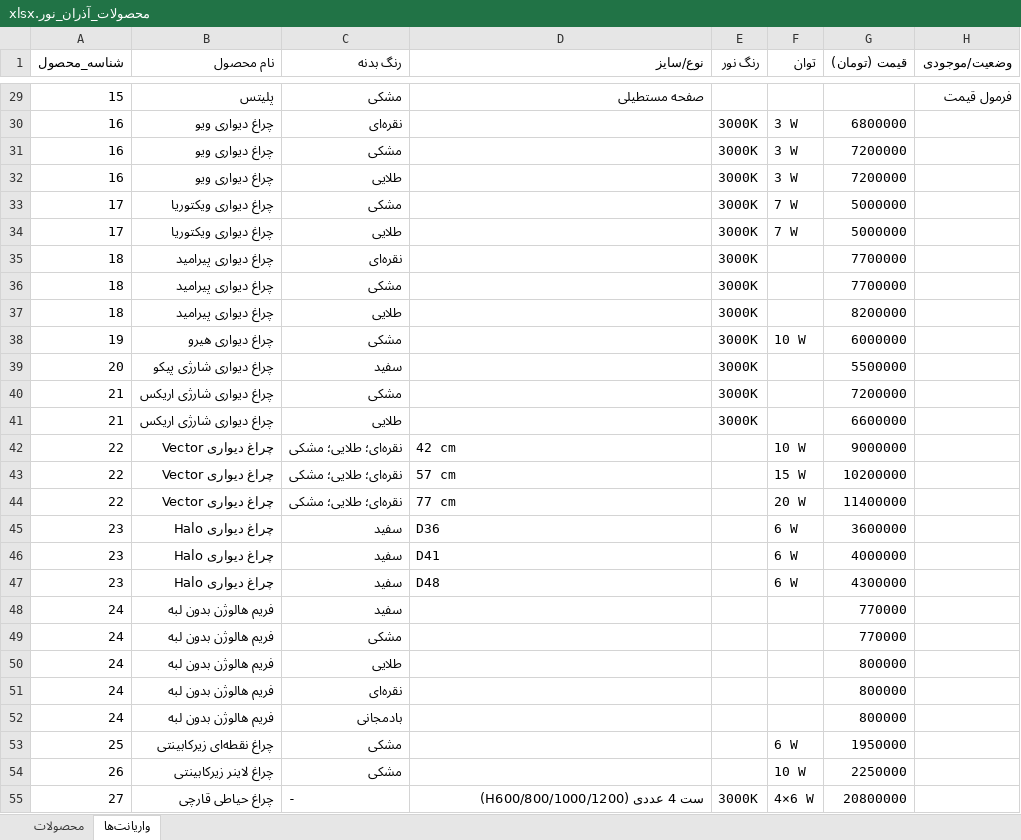
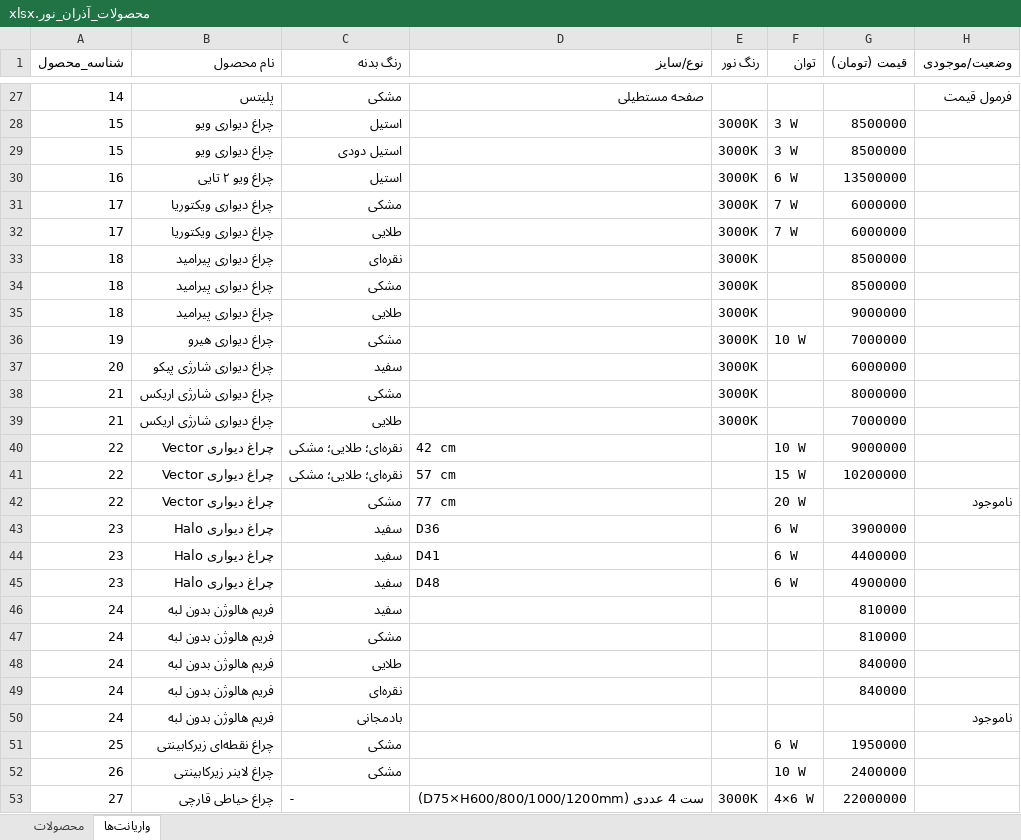
Before and after one commit to matinmohajer/azaran-catalogue, an Excel workbook: محصولات_آذران_نور.xlsx, sheet واریانت‌ها, drawn as a sheet; only a part is shown, gaps mark what is left out; values as stored, in another font and other column widths than the file's, no borders; addresses are those after the commit; the diff covers the shown part only; the diff names each change by its address in the sheet, - before the commit and + after, or states it on an @@ line.

```diff
--- a/محصولات_آذران_نور.xlsx (sheet واریانت‌ها)
+++ b/محصولات_آذران_نور.xlsx (sheet واریانت‌ها)
-A1:H1 bold: off
+A1:H1 bold: on
-A27 (شناسه_محصول): 15
+A27 (شناسه_محصول): 14
-A28:A29 (شناسه_محصول): 16
+A28:A29 (شناسه_محصول): 15
-C28 (رنگ بدنه): نقره‌ای
+C28 (رنگ بدنه): استیل
-G28 (قیمت (تومان)): 6800000
+G28 (قیمت (تومان)): 8500000
-C29 (رنگ بدنه): مشکی
+C29 (رنگ بدنه): استیل دودی
-G29 (قیمت (تومان)): 7200000
+G29 (قیمت (تومان)): 8500000
-B30 (نام محصول): چراغ دیواری ویو
+B30 (نام محصول): چراغ ویو ۲ تایی
-C30 (رنگ بدنه): طلایی
+C30 (رنگ بدنه): استیل
-F30 (توان): 3 W
+F30 (توان): 6 W
-G30 (قیمت (تومان)): 7200000
+G30 (قیمت (تومان)): 13500000
-G31:G32 (قیمت (تومان)): 5000000
+G31:G32 (قیمت (تومان)): 6000000
-G33:G34 (قیمت (تومان)): 7700000
+G33:G34 (قیمت (تومان)): 8500000
-G35 (قیمت (تومان)): 8200000
+G35 (قیمت (تومان)): 9000000
-G36 (قیمت (تومان)): 6000000
+G36 (قیمت (تومان)): 7000000
-G37 (قیمت (تومان)): 5500000
+G37 (قیمت (تومان)): 6000000
-G38 (قیمت (تومان)): 7200000
+G38 (قیمت (تومان)): 8000000
-G39 (قیمت (تومان)): 6600000
+G39 (قیمت (تومان)): 7000000
-C42 (رنگ بدنه): نقره‌ای؛ طلایی؛ مشکی
+C42 (رنگ بدنه): مشکی
-G42 (قیمت (تومان)): 11400000
+G42 (قیمت (تومان)): (empty)
-H42 (وضعیت/موجودی): (empty)
+H42 (وضعیت/موجودی): ناموجود
-G43 (قیمت (تومان)): 3600000
+G43 (قیمت (تومان)): 3900000
-G44 (قیمت (تومان)): 4000000
+G44 (قیمت (تومان)): 4400000
-G45 (قیمت (تومان)): 4300000
+G45 (قیمت (تومان)): 4900000
-G46:G47 (قیمت (تومان)): 770000
+G46:G47 (قیمت (تومان)): 810000
-G48:G49 (قیمت (تومان)): 800000
+G48:G49 (قیمت (تومان)): 840000
-G50 (قیمت (تومان)): 800000
+G50 (قیمت (تومان)): (empty)
-H50 (وضعیت/موجودی): (empty)
+H50 (وضعیت/موجودی): ناموجود
-G52 (قیمت (تومان)): 2250000
+G52 (قیمت (تومان)): 2400000
-D53 (نوع/سایز): ست 4 عددی (H600/800/1000/1200)
+D53 (نوع/سایز): ست 4 عددی (D75×H600/800/1000/1200mm)
-G53 (قیمت (تومان)): 20800000
+G53 (قیمت (تومان)): 22000000
```
Also changed, not shown: 15 removed rows and 232 edited cells elsewhere in this sheet, sheet محصولات, 49 other files.
